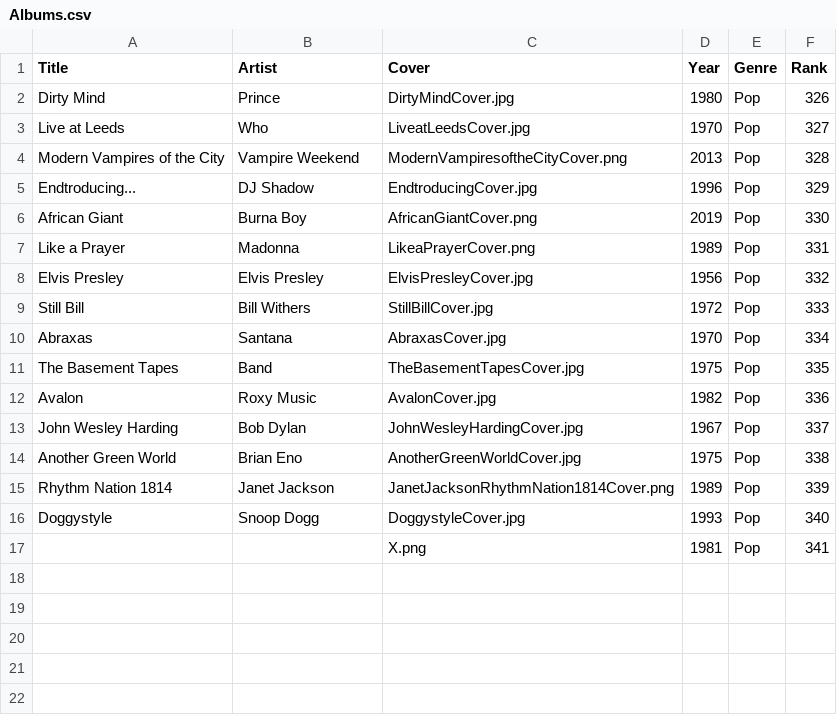
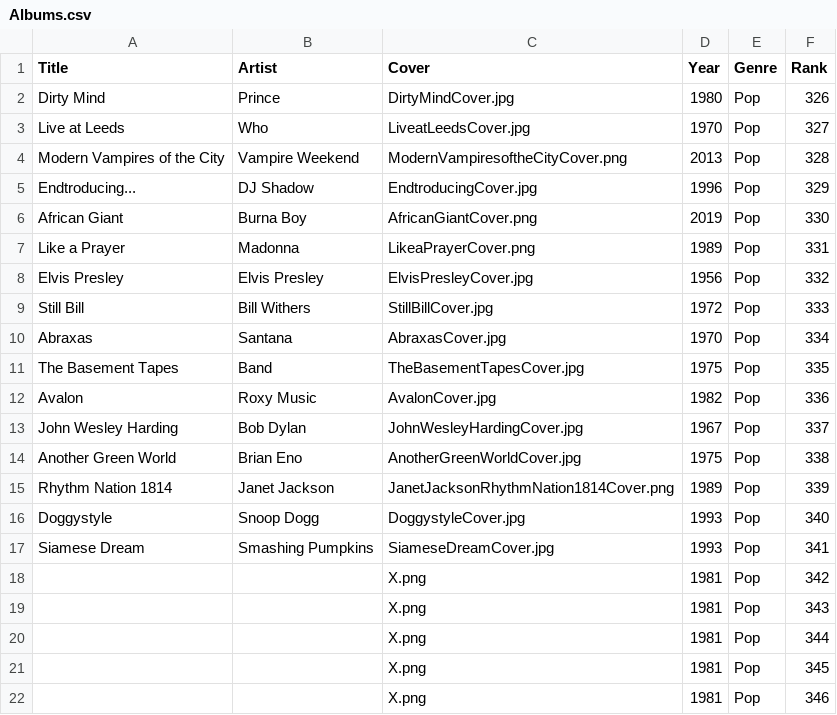
Before and after one commit to jan438/Albums, a CSV file: Data/Albums.csv, drawn as a sheet.

Commit message:
siamese added

```diff
--- a/Data/Albums.csv
+++ b/Data/Albums.csv
@@ -16,2 +16,7 @@
 "Doggystyle";"Snoop Dogg";"DoggystyleCover.jpg";"1993";"Pop";"340"
-" ";" ";"X.png";"1981";"Pop";"341"
+"Siamese Dream";"Smashing Pumpkins";"SiameseDreamCover.jpg";"1993";"Pop";"341"
+" ";" ";"X.png";"1981";"Pop";"342"
+" ";" ";"X.png";"1981";"Pop";"343"
+" ";" ";"X.png";"1981";"Pop";"344"
+" ";" ";"X.png";"1981";"Pop";"345"
+" ";" ";"X.png";"1981";"Pop";"346"
```
